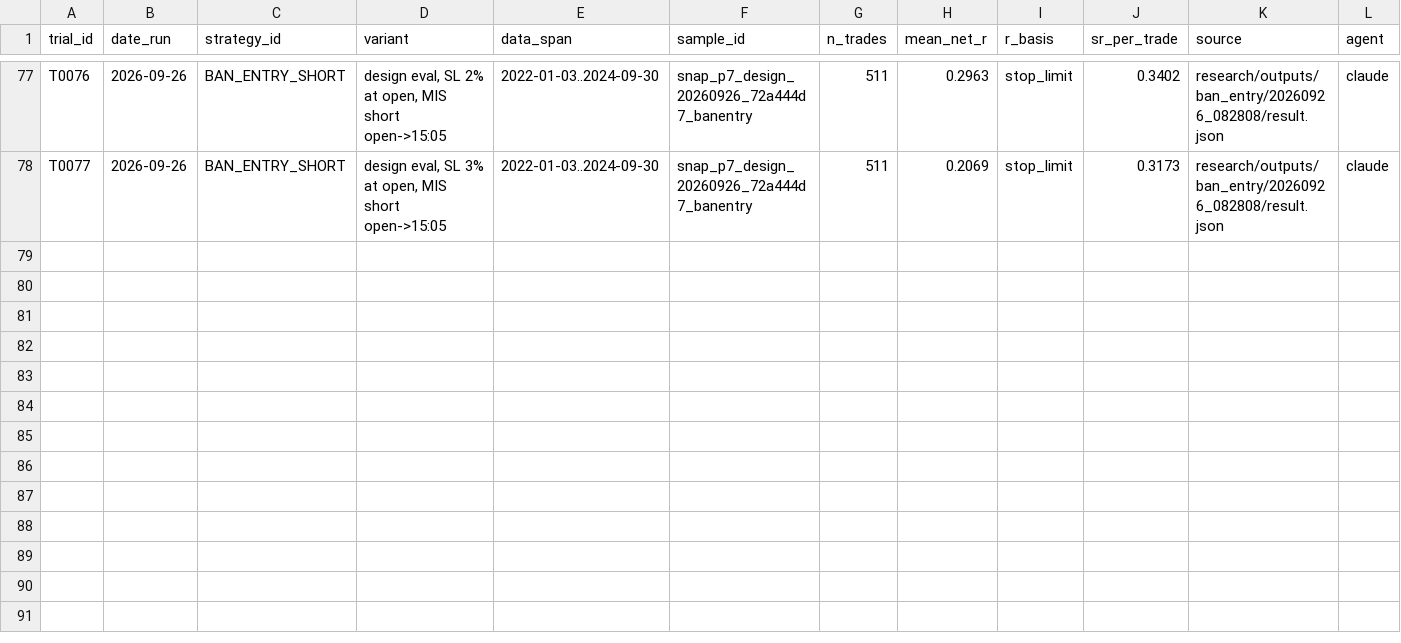
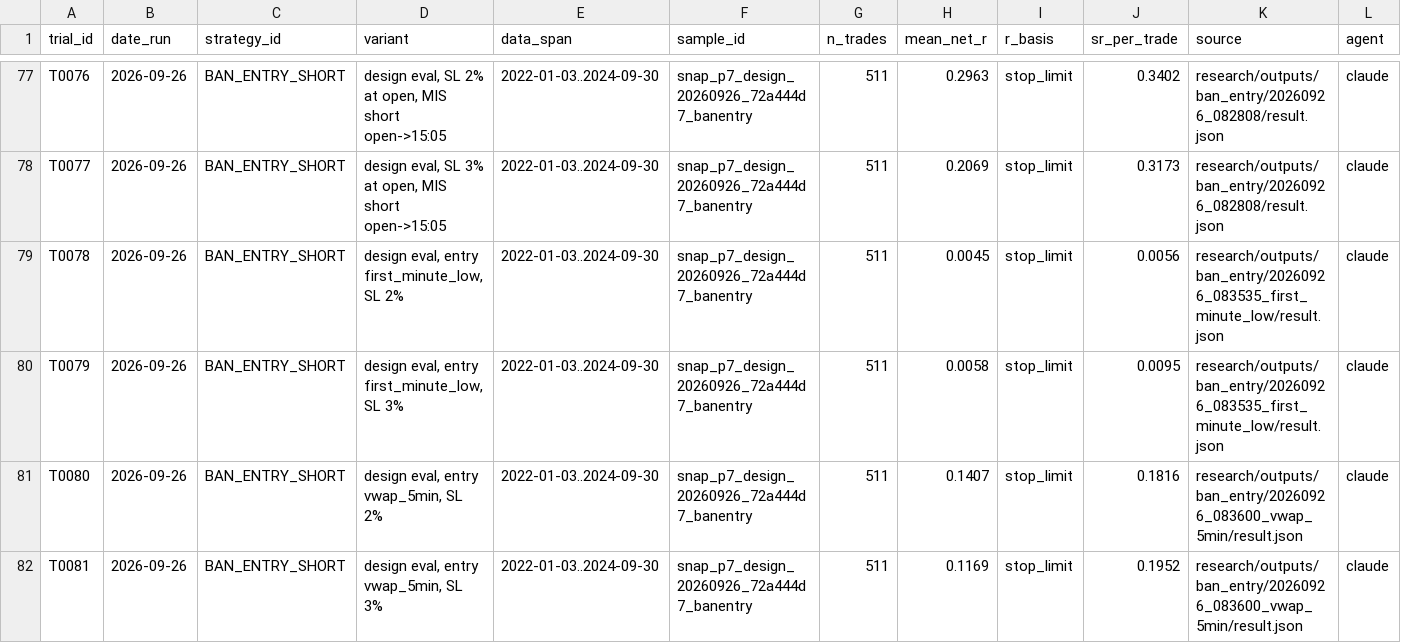
Before and after one commit to argus8i/argus, a CSV file: research/evidence/trials_registry.csv, drawn as a sheet; only a part is shown, gaps mark what is left out; rows hold the shown columns only; the diff names each change by its address in the sheet, - before the commit and + after, or states it on an @@ line.

```diff
--- a/research/evidence/trials_registry.csv
+++ b/research/evidence/trials_registry.csv
+row 79: T0078 | 2026-09-26 | BAN_ENTRY_SHORT | design eval, entry first_minute_low, SL 2% | 2022-01-03..2024-09-30 | snap_p7_design_20260926_72a444d7_banentry | 511 | 0.0045 | stop_limit | 0.0056 | research/outputs/ban_entry/20260926_083535_first_minute_low/result.json | claude
+row 80: T0079 | 2026-09-26 | BAN_ENTRY_SHORT | design eval, entry first_minute_low, SL 3% | 2022-01-03..2024-09-30 | snap_p7_design_20260926_72a444d7_banentry | 511 | 0.0058 | stop_limit | 0.0095 | research/outputs/ban_entry/20260926_083535_first_minute_low/result.json | claude
+row 81: T0080 | 2026-09-26 | BAN_ENTRY_SHORT | design eval, entry vwap_5min, SL 2% | 2022-01-03..2024-09-30 | snap_p7_design_20260926_72a444d7_banentry | 511 | 0.1407 | stop_limit | 0.1816 | research/outputs/ban_entry/20260926_083600_vwap_5min/result.json | claude
+row 82: T0081 | 2026-09-26 | BAN_ENTRY_SHORT | design eval, entry vwap_5min, SL 3% | 2022-01-03..2024-09-30 | snap_p7_design_20260926_72a444d7_banentry | 511 | 0.1169 | stop_limit | 0.1952 | research/outputs/ban_entry/20260926_083600_vwap_5min/result.json | claude
```
Also changed, not shown: 2 other files.
